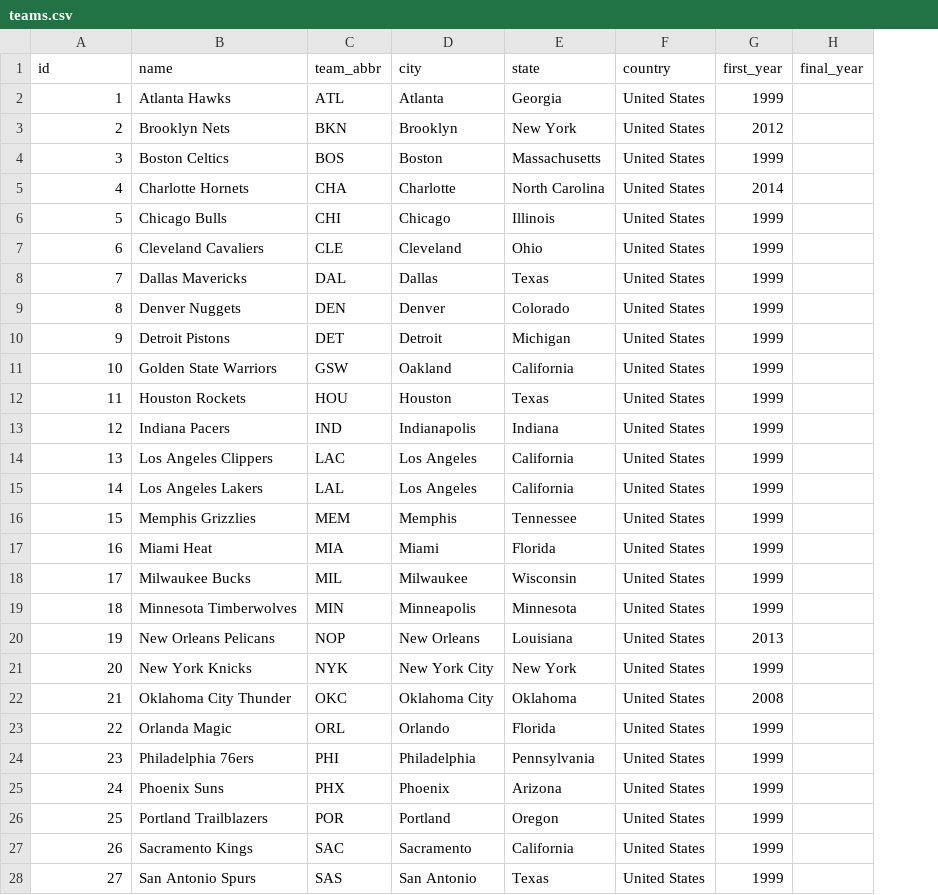
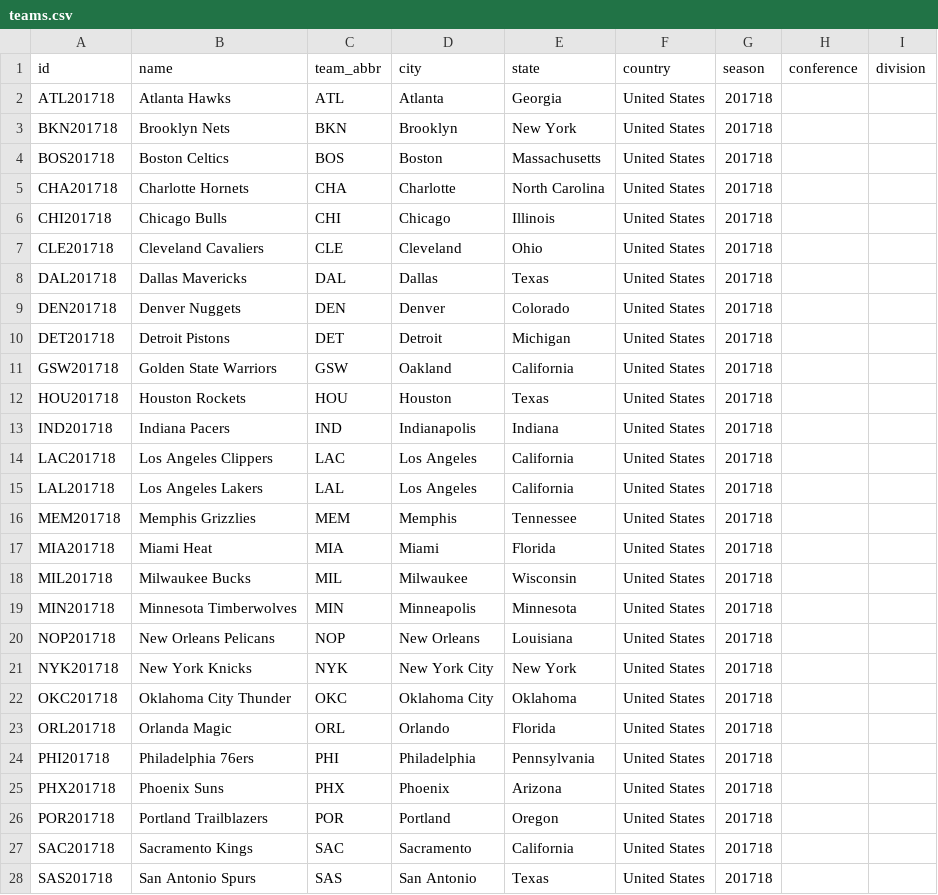
Before and after one commit to markgroner/portfolio, a CSV file: nba_data_sync/data/teams.csv, drawn as a sheet; only a part is shown; removed rows and columns are numbered as before the commit, all else as after; the diff covers the shown part only; the diff names each change by its address in the sheet, - before the commit and + after, or states it on an @@ line.

Commit message:
updated structure of teams table

```diff
--- a/nba_data_sync/data/teams.csv
+++ b/nba_data_sync/data/teams.csv
-column G (first_year), rows 2-28: 1999 | 2012 | 1999 | 2014 | 1999 | 1999 | 1999 | 1999 | 1999 | 1999 | 1999 | 1999 | 1999 | 1999 | 1999 | 1999 | 1999 | 1999 | 2013 | 1999 | 2008 | 1999 | 1999 | 1999 | 1999 | 1999 | 1999
-column H (final_year), empty
+column G (season), rows 2-28: all 201718
+column H (conference), empty
+column I (division), empty
-A2 (id): 1
+A2 (id): ATL201718
-A3 (id): 2
+A3 (id): BKN201718
-A4 (id): 3
+A4 (id): BOS201718
-A5 (id): 4
+A5 (id): CHA201718
-A6 (id): 5
+A6 (id): CHI201718
-A7 (id): 6
+A7 (id): CLE201718
-A8 (id): 7
+A8 (id): DAL201718
-A9 (id): 8
+A9 (id): DEN201718
-A10 (id): 9
+A10 (id): DET201718
-A11 (id): 10
+A11 (id): GSW201718
-A12 (id): 11
+A12 (id): HOU201718
-A13 (id): 12
+A13 (id): IND201718
-A14 (id): 13
+A14 (id): LAC201718
-A15 (id): 14
+A15 (id): LAL201718
-A16 (id): 15
+A16 (id): MEM201718
-A17 (id): 16
+A17 (id): MIA201718
-A18 (id): 17
+A18 (id): MIL201718
-A19 (id): 18
+A19 (id): MIN201718
-A20 (id): 19
+A20 (id): NOP201718
-A21 (id): 20
+A21 (id): NYK201718
-A22 (id): 21
+A22 (id): OKC201718
-A23 (id): 22
+A23 (id): ORL201718
-A24 (id): 23
+A24 (id): PHI201718
-A25 (id): 24
+A25 (id): PHX201718
-A26 (id): 25
+A26 (id): POR201718
-A27 (id): 26
+A27 (id): SAC201718
-A28 (id): 27
+A28 (id): SAS201718
```
Also changed, not shown: 4 removed rows and 3 edited cells elsewhere in this file, 1 other file.
